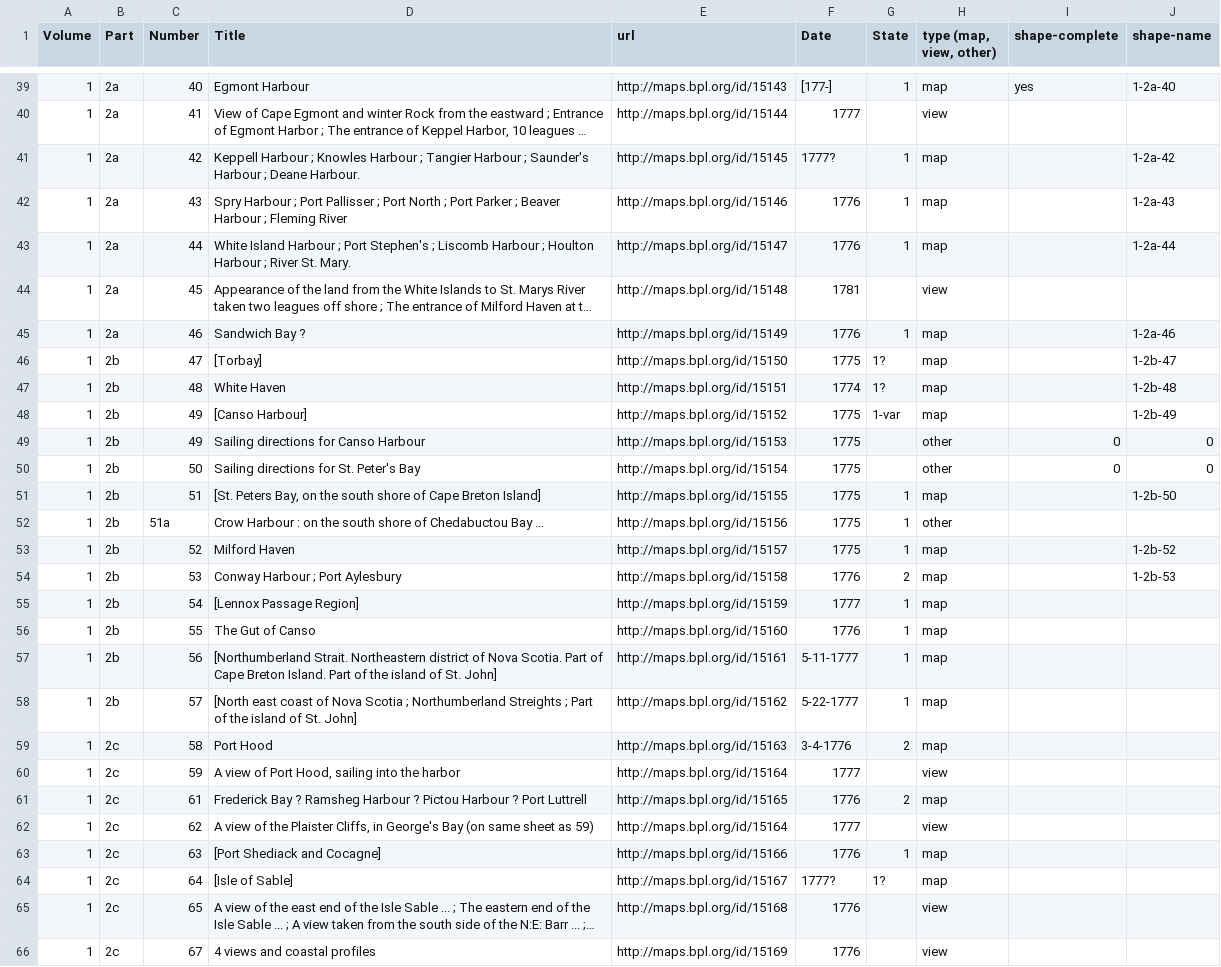
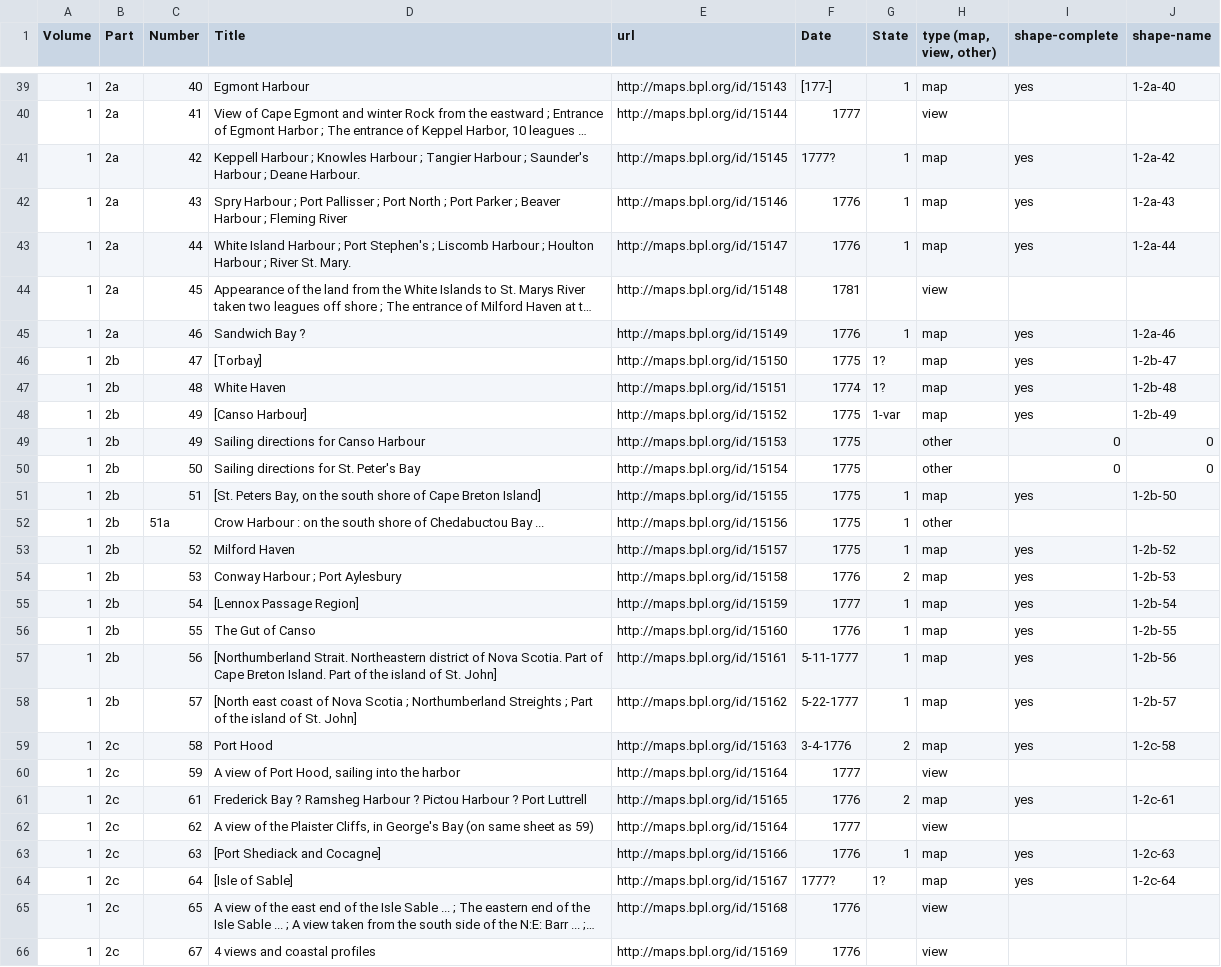
Before and after one commit to ect123/Des-Barres-findingaid, a CSV file: master-list.csv, drawn as a sheet; only a part is shown, gaps mark what is left out; long unchanged cells end in …; the diff names each change by its address in the sheet, - before the commit and + after, or states it on an @@ line.

Commit message:
geojson uploads and masterlist shape name column updates

```diff
--- a/master-list.csv
+++ b/master-list.csv
-I41:I43 (shape-complete): (empty)
+I41:I43 (shape-complete): yes
-I45:I48 (shape-complete): (empty)
+I45:I48 (shape-complete): yes
-I51 (shape-complete): (empty)
+I51 (shape-complete): yes
-I53:I59 (shape-complete): (empty)
+I53:I59 (shape-complete): yes
-J55 (shape-name): (empty)
+J55 (shape-name): 1-2b-54
-J56 (shape-name): (empty)
+J56 (shape-name): 1-2b-55
-J57 (shape-name): (empty)
+J57 (shape-name): 1-2b-56
-J58 (shape-name): (empty)
+J58 (shape-name): 1-2b-57
-J59 (shape-name): (empty)
+J59 (shape-name): 1-2c-58
-I61 (shape-complete): (empty)
+I61 (shape-complete): yes
-J61 (shape-name): (empty)
+J61 (shape-name): 1-2c-61
-I63:I64 (shape-complete): (empty)
+I63:I64 (shape-complete): yes
-J63 (shape-name): (empty)
+J63 (shape-name): 1-2c-63
-J64 (shape-name): (empty)
+J64 (shape-name): 1-2c-64
```
Also changed, not shown: 7 other files.
